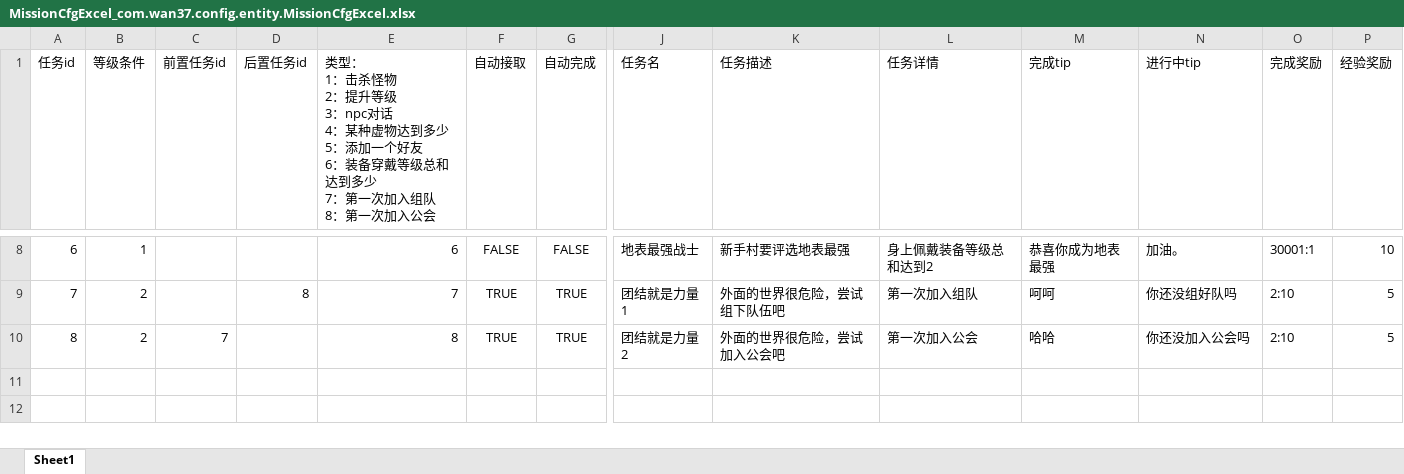
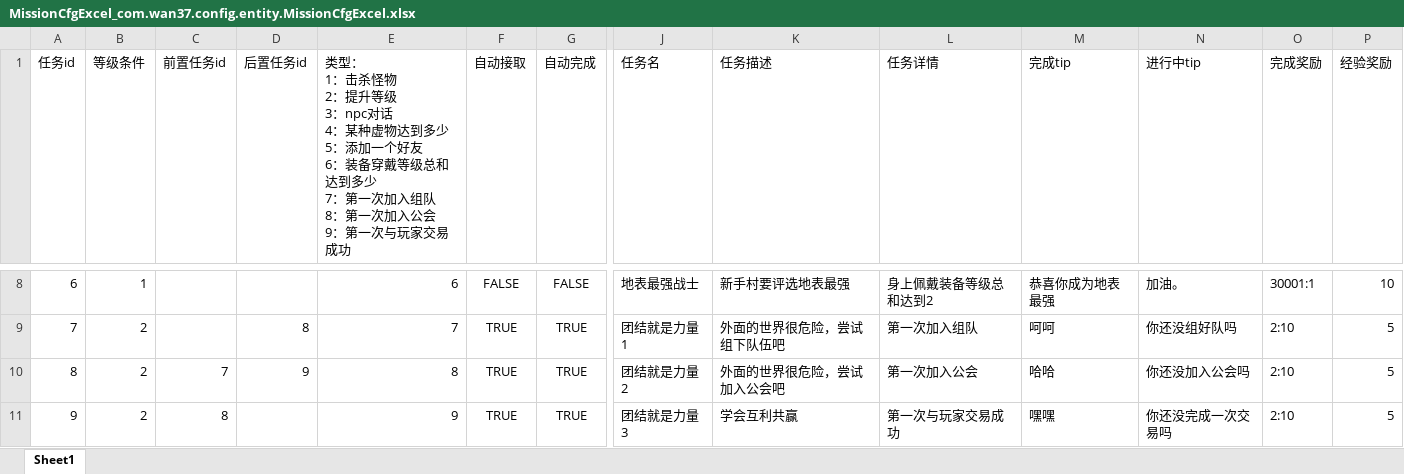
Before and after one commit to brucelevis/mmorpg-linxinda, an Excel workbook: server/docs/MissionCfgExcel_com.wan37.config.entity.MissionCfgExcel.xlsx, sheet Sheet1, drawn as a sheet; only a part is shown, gaps mark what is left out; values as stored, in another font and other column widths than the file's, no borders; rows hold the shown columns only; ↵ is a line break in a cell; the diff names each change by its address in the sheet, - before the commit and + after, or states it on an @@ line.

```diff
--- a/server/docs/MissionCfgExcel_com.wan37.config.entity.MissionCfgExcel.xlsx (sheet Sheet1)
+++ b/server/docs/MissionCfgExcel_com.wan37.config.entity.MissionCfgExcel.xlsx (sheet Sheet1)
-E1: …加入公会
+E1: …加入公会 ↵ 9：第一次与玩家交易成功
-D10 (后置任务id): (empty)
+D10 (后置任务id): 9
+row 11: 9 | 2 | 8 |  | 9 | TRUE | TRUE | 团结就是力量3 | 学会互利共赢 | 第一次与玩家交易成功 | 嘿嘿 | 你还没完成一次交易吗 | 2:10 | 5
```
Also changed, not shown: 6 other files.
